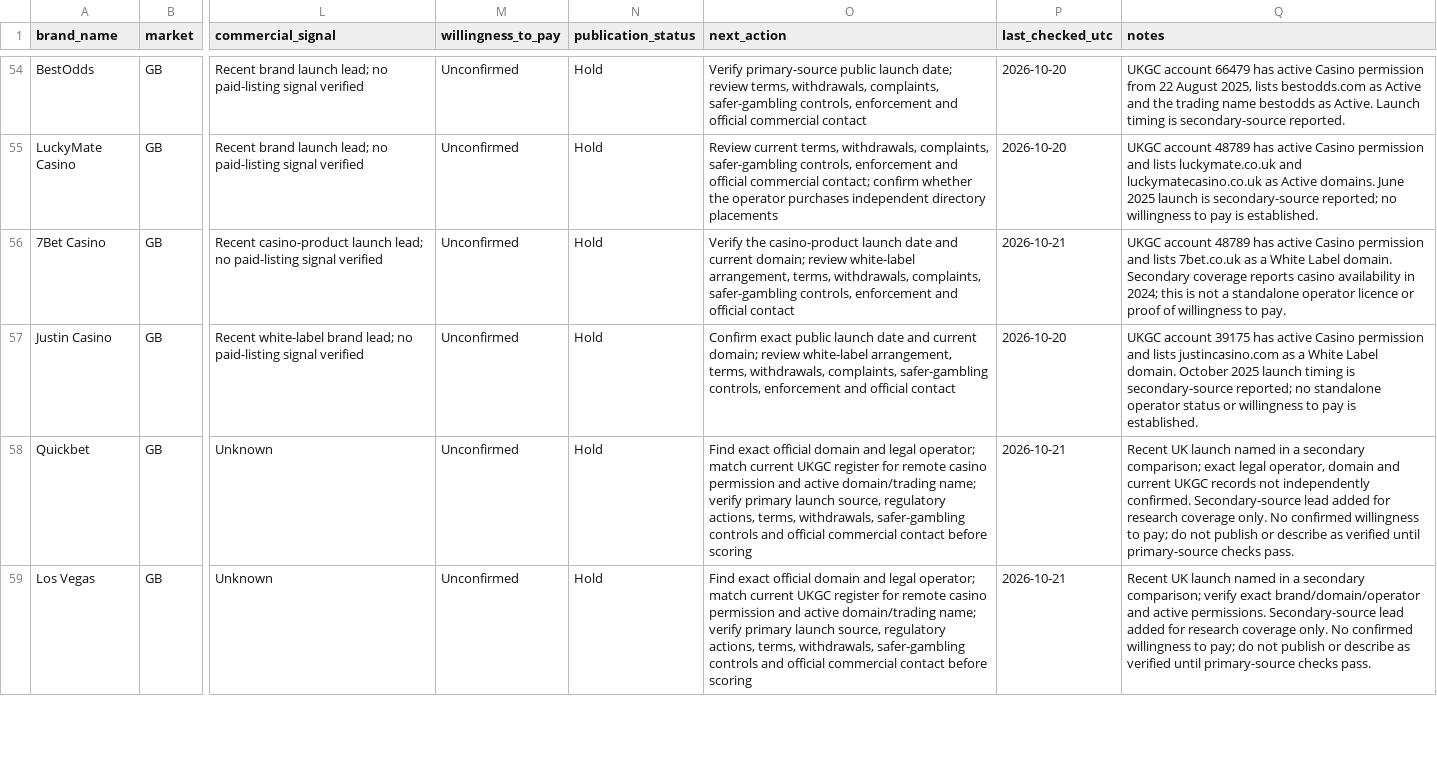
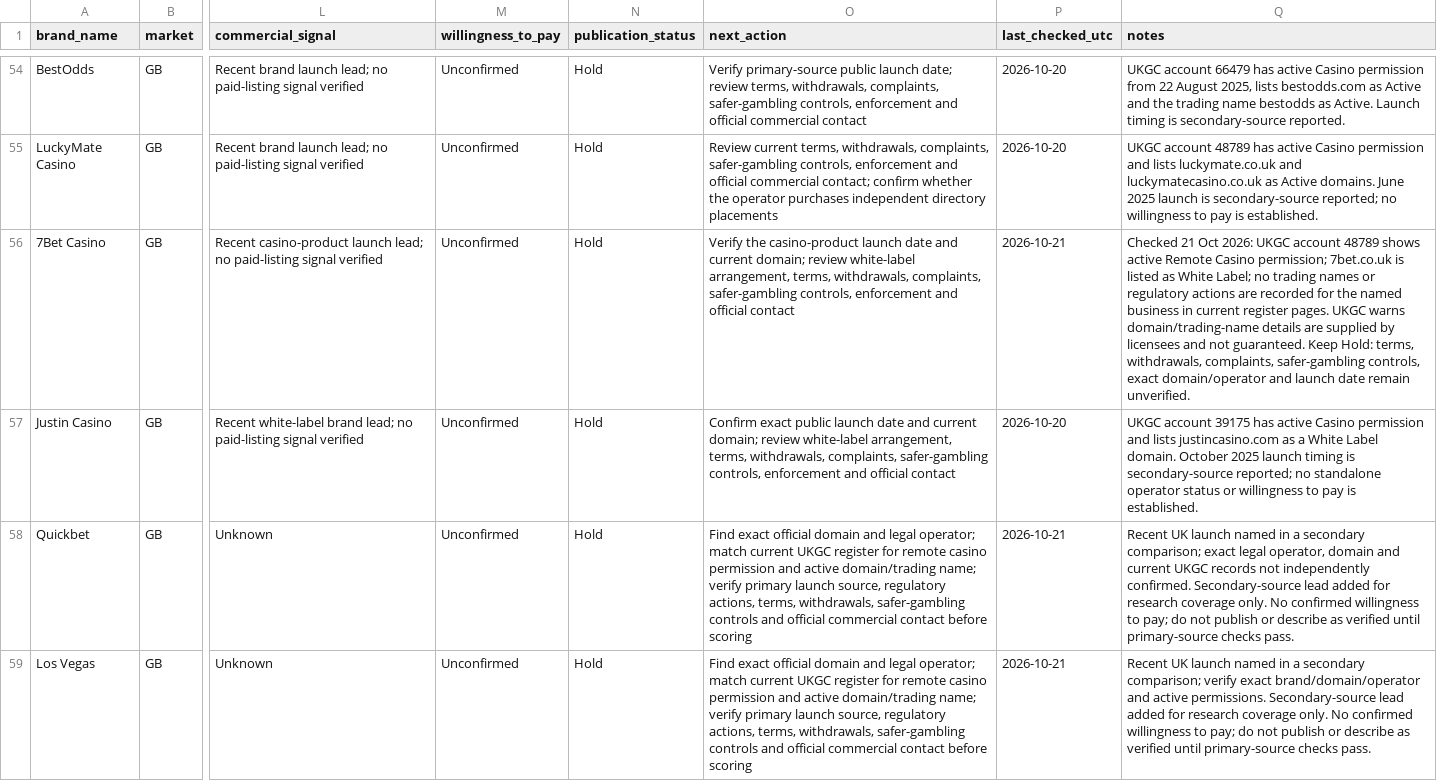
Before and after one commit to beincasinos-Brand/Beincasinos, a CSV file: docs/tier-1-master-prospect-tracker.csv, drawn as a sheet; only a part is shown, gaps mark what is left out; the diff names each change by its address in the sheet, - before the commit and + after, or states it on an @@ line.

Commit message:
Research: record current 7Bet official-source findings in prospect tracker

```diff
--- a/docs/tier-1-master-prospect-tracker.csv
+++ b/docs/tier-1-master-prospect-tracker.csv
-Q56 (notes): UKGC account 48789 has active Casino permission and lists 7bet.co.uk as a White Label domain. Secondary coverage reports casino availability in 2024; this is not a standalone operator licence or proof of willingness to pay.
+Q56 (notes): Checked 21 Oct 2026: UKGC account 48789 shows active Remote Casino permission; 7bet.co.uk is listed as White Label; no trading names or regulatory actions are recorded for the named business in current register pages. UKGC warns domain/trading-name details are supplied by licensees and not guaranteed. Keep Hold: terms, withdrawals, complaints, safer-gambling controls, exact domain/operator and launch date remain unverified.
```
